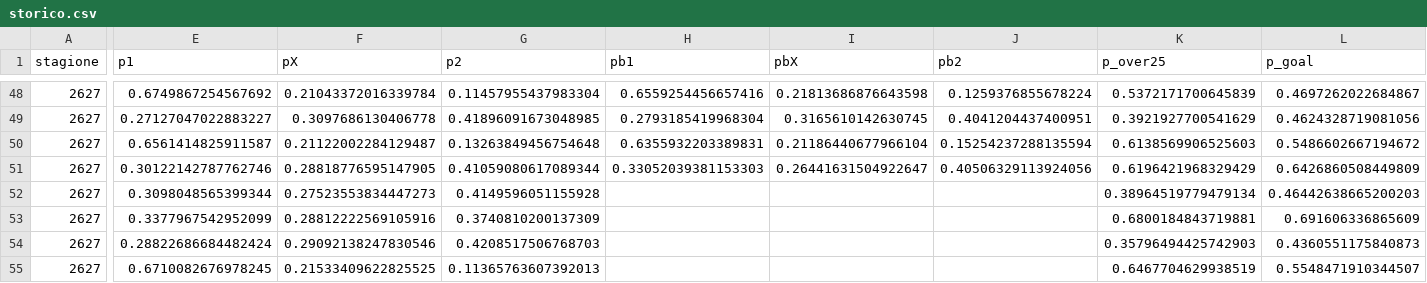
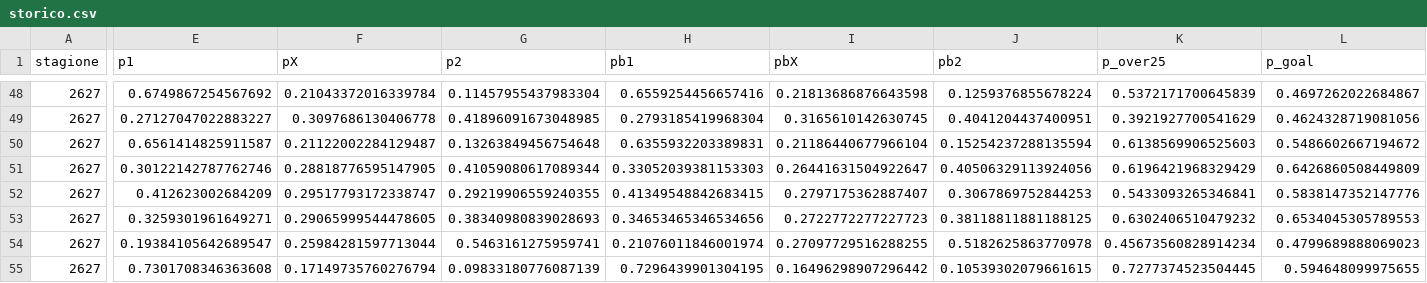
Before and after one commit to frankboni128-rgb/previsioni-serie-a, a CSV file: docs/storico.csv, drawn as a sheet; only a part is shown, gaps mark what is left out; the diff covers the shown part only; the diff names each change by its address in the sheet, - before the commit and + after, or states it on an @@ line.

```diff
--- a/docs/storico.csv
+++ b/docs/storico.csv
-E52 (p1): 0.3098048565399344
+E52 (p1): 0.412623002684209
-F52 (pX): 0.27523553834447273
+F52 (pX): 0.29517793172338747
-G52 (p2): 0.4149596051155928
+G52 (p2): 0.29219906559240355
-H52 (pb1): (empty)
+H52 (pb1): 0.41349548842683415
-I52 (pbX): (empty)
+I52 (pbX): 0.2797175362887407
-J52 (pb2): (empty)
+J52 (pb2): 0.3067869752844253
-K52 (p_over25): 0.38964519779479134
+K52 (p_over25): 0.5433093265346841
-L52 (p_goal): 0.46442638665200203
+L52 (p_goal): 0.5838147352147776
-E53 (p1): 0.3377967542952099
+E53 (p1): 0.3259301961649271
-F53 (pX): 0.28812222569105916
+F53 (pX): 0.29065999544478605
-G53 (p2): 0.3740810200137309
+G53 (p2): 0.38340980839028693
-H53 (pb1): (empty)
+H53 (pb1): 0.34653465346534656
-I53 (pbX): (empty)
+I53 (pbX): 0.2722772277227723
-J53 (pb2): (empty)
+J53 (pb2): 0.38118811881188125
-K53 (p_over25): 0.6800184843719881
+K53 (p_over25): 0.6302406510479232
-L53 (p_goal): 0.691606336865609
+L53 (p_goal): 0.6534045305789553
-E54 (p1): 0.28822686684482424
+E54 (p1): 0.19384105642689547
-F54 (pX): 0.29092138247830546
+F54 (pX): 0.25984281597713044
-G54 (p2): 0.4208517506768703
+G54 (p2): 0.5463161275959741
-H54 (pb1): (empty)
+H54 (pb1): 0.21076011846001974
-I54 (pbX): (empty)
+I54 (pbX): 0.27097729516288255
-J54 (pb2): (empty)
+J54 (pb2): 0.5182625863770978
-K54 (p_over25): 0.35796494425742903
+K54 (p_over25): 0.45673560828914234
-L54 (p_goal): 0.4360551175840873
+L54 (p_goal): 0.4799689888069023
-E55 (p1): 0.6710082676978245
+E55 (p1): 0.7301708346363608
-F55 (pX): 0.21533409622825525
+F55 (pX): 0.17149735760276794
-G55 (p2): 0.11365763607392013
+G55 (p2): 0.09833180776087139
-H55 (pb1): (empty)
+H55 (pb1): 0.7296439901304195
-I55 (pbX): (empty)
+I55 (pbX): 0.16496298907296442
-J55 (pb2): (empty)
+J55 (pb2): 0.10539302079661615
-K55 (p_over25): 0.6467704629938519
+K55 (p_over25): 0.7277374523504445
-L55 (p_goal): 0.5548471910344507
+L55 (p_goal): 0.594648099975655
```
Also changed, not shown: 1 added row, 1 removed row and 40 edited cells elsewhere in this file, docs/giocate.csv, docs/previsioni_giornata.csv, 1 other file.
